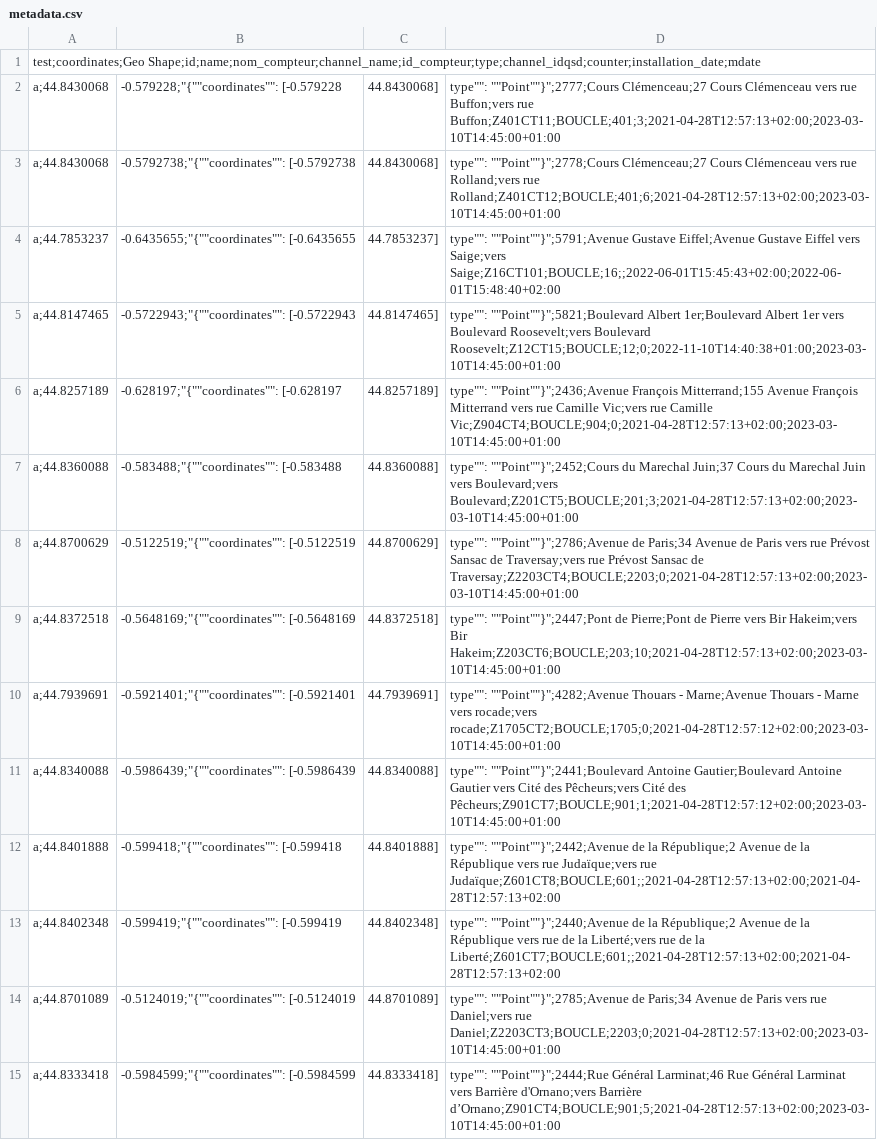
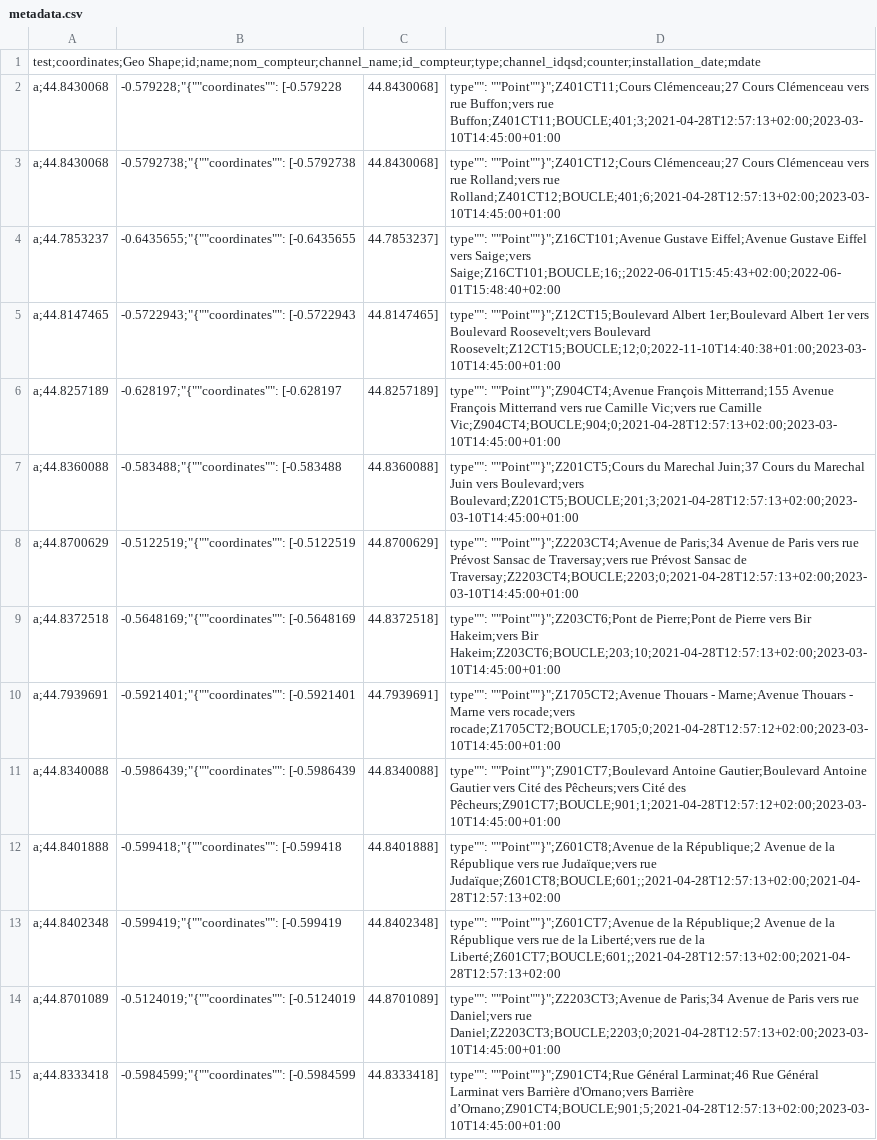
Before and after one commit to velo-cite/compteurs-velo, a CSV file: public/metadata.csv, drawn as a sheet; only a part is shown; the diff covers the shown part only; the diff names each change by its address in the sheet, - before the commit and + after, or states it on an @@ line.

Commit message:
[FIX] renommage des ids pour utiliser les id de la métropole

```diff
--- a/public/metadata.csv
+++ b/public/metadata.csv
-D2: type"": ""Point""}";2777;Cours Clémenceau;27 Cours…
+D2: type"": ""Point""}";Z401CT11;Cours Clémenceau;27 Cours…
-D3: type"": ""Point""}";2778;Cours Clémenceau;27 Cours…
+D3: type"": ""Point""}";Z401CT12;Cours Clémenceau;27 Cours…
-D4: type"": ""Point""}";5791;Avenue Gustave Eiffel;Avenue…
+D4: type"": ""Point""}";Z16CT101;Avenue Gustave Eiffel;Avenue…
-D5: type"": ""Point""}";5821;Boulevard Albert 1er;Boulevard…
+D5: type"": ""Point""}";Z12CT15;Boulevard Albert 1er;Boulevard…
-D6: type"": ""Point""}";2436;Avenue François Mitterrand;155…
+D6: type"": ""Point""}";Z904CT4;Avenue François Mitterrand;155…
-D7: type"": ""Point""}";2452;Cours du Marechal…
+D7: type"": ""Point""}";Z201CT5;Cours du Marechal…
-D8: type"": ""Point""}";2786;Avenue de Paris;34…
+D8: type"": ""Point""}";Z2203CT4;Avenue de Paris;34…
-D9: type"": ""Point""}";2447;Pont de Pierre;Pont…
+D9: type"": ""Point""}";Z203CT6;Pont de Pierre;Pont…
-D10: type"": ""Point""}";4282;Avenue Thouars -…
+D10: type"": ""Point""}";Z1705CT2;Avenue Thouars -…
-D11: type"": ""Point""}";2441;Boulevard Antoine Gautier;Boulevard…
+D11: type"": ""Point""}";Z901CT7;Boulevard Antoine Gautier;Boulevard…
-D12: type"": ""Point""}";2442;Avenue de la…
+D12: type"": ""Point""}";Z601CT8;Avenue de la…
-D13: type"": ""Point""}";2440;Avenue de la…
+D13: type"": ""Point""}";Z601CT7;Avenue de la…
-D14: type"": ""Point""}";2785;Avenue de Paris;34…
+D14: type"": ""Point""}";Z2203CT3;Avenue de Paris;34…
-D15: type"": ""Point""}";2444;Rue Général Larminat;46…
+D15: type"": ""Point""}";Z901CT4;Rue Général Larminat;46…
```
Also changed, not shown: 23 edited cells elsewhere in this file.
